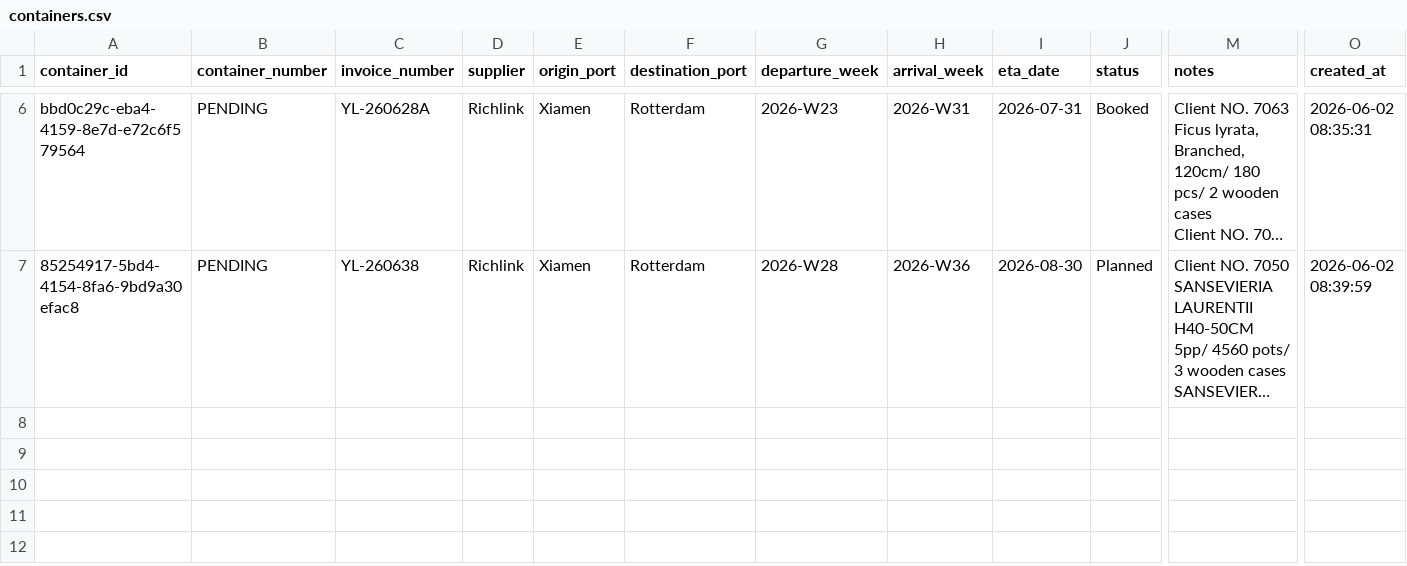
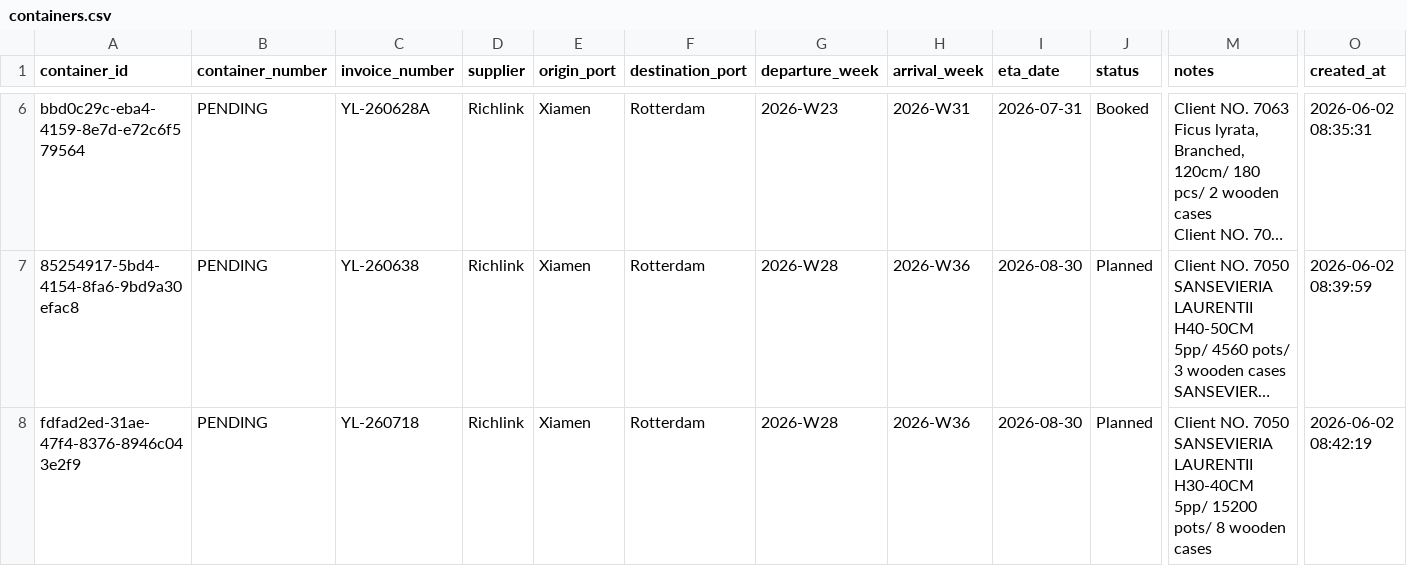
Before and after one commit to Pdvgpc/Container-Tracker-GPC, a CSV file: data/containers.csv, drawn as a sheet; only a part is shown, gaps mark what is left out; long unchanged cells end in …; rows hold the shown columns only; the diff names each change by its address in the sheet, - before the commit and + after, or states it on an @@ line.

Commit message:
Add container PENDING

```diff
--- a/data/containers.csv
+++ b/data/containers.csv
+row 8: fdfad2ed-31ae-47f4-8376-8946c043e2f9 | PENDING | YL-260718 | Richlink | Xiamen | Rotterdam | 2026-W28 | 2026-W36 | 2026-08-30 | Planned | Client NO. 7050 SANSEVIERIA LAURENTII H30-40CM 5pp/ 15200 pots/ 8 wooden cases | 2026-06-02 08:42:19
```
